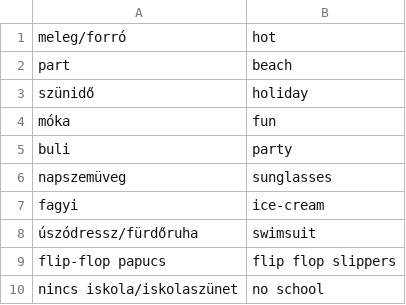
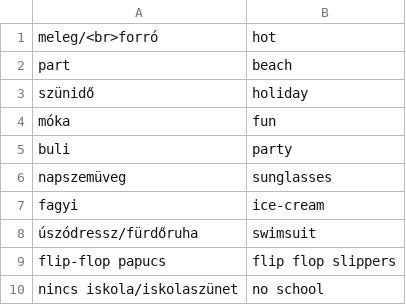
Before and after one commit to Felisha76/portfolio, a CSV file: cs_templates/en_hu_summertime.csv, drawn as a sheet.

Commit message:
Update en_hu_summertime.csv

```diff
--- a/cs_templates/en_hu_summertime.csv
+++ b/cs_templates/en_hu_summertime.csv
@@ -1,2 +1,2 @@
-meleg/forró,hot
+meleg/<br>forró,hot
 part,beach
```
